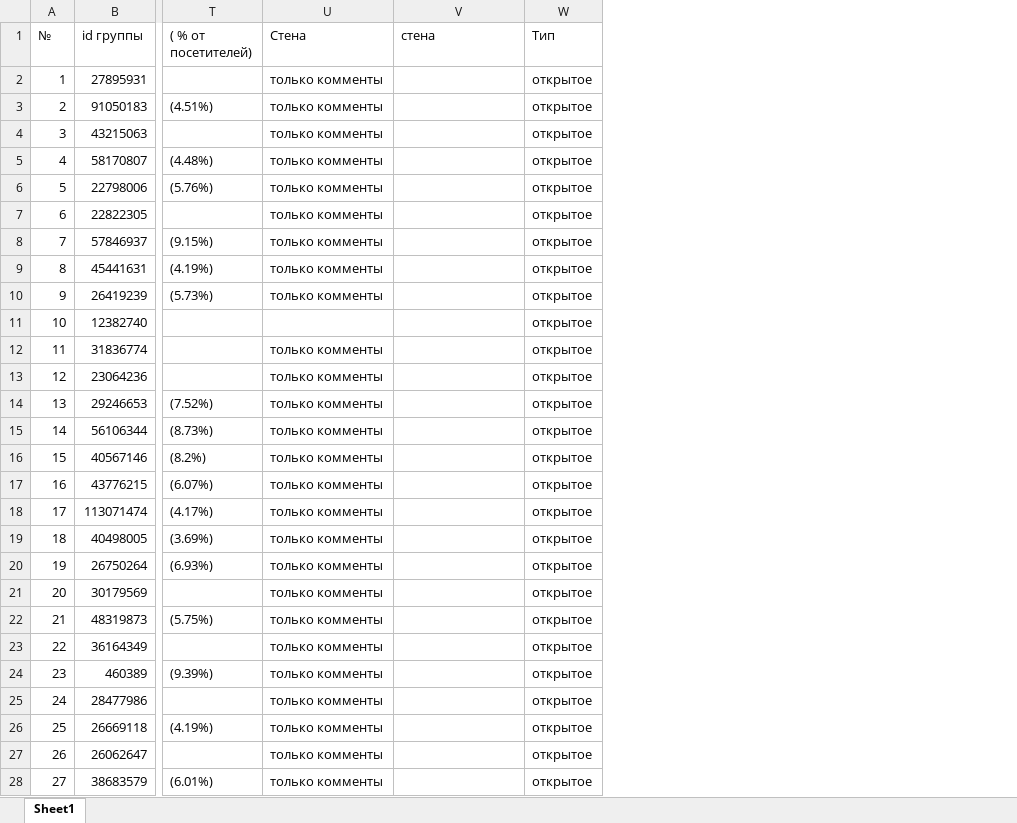
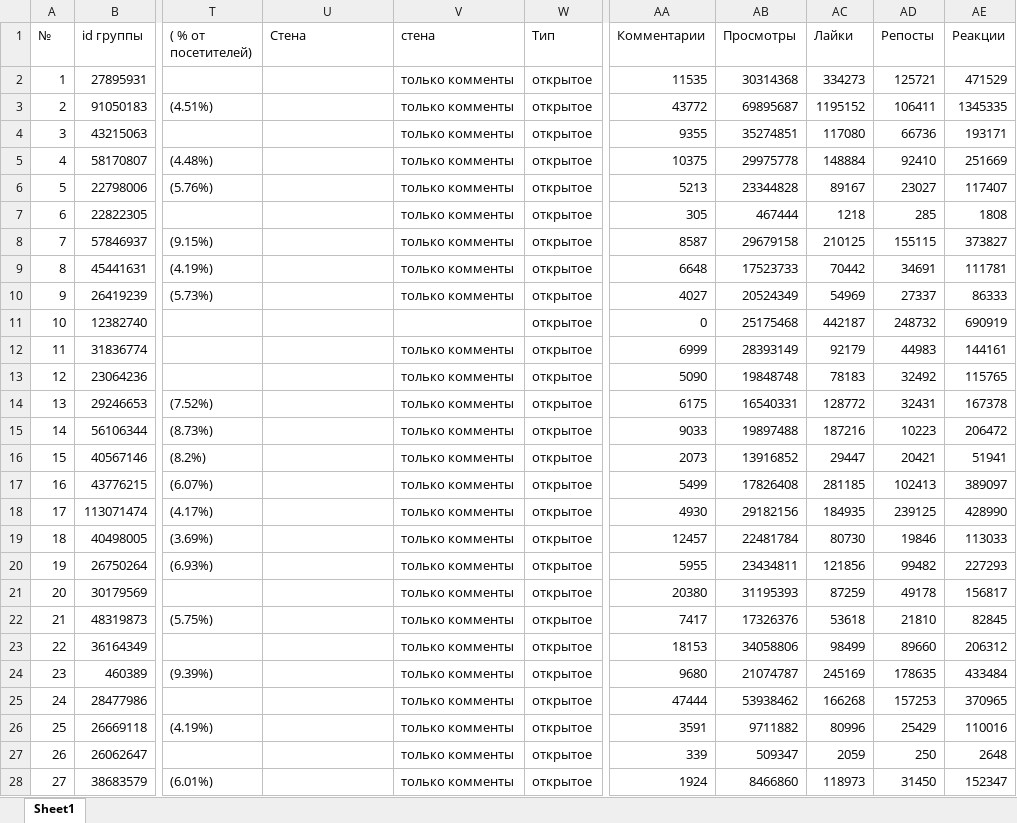
Before and after one commit to Fenslau/Relate1, an Excel workbook: public/temp/top1000.xlsx, sheet Sheet1, drawn as a sheet; only a part is shown, gaps mark what is left out; values as stored, in another font and other column widths than the file's, no borders; the diff covers the shown part only; the diff names each change by its address in the sheet, - before the commit and + after, or states it on an @@ line.

```diff
--- a/public/temp/top1000.xlsx (sheet Sheet1)
+++ b/public/temp/top1000.xlsx (sheet Sheet1)
+column AA (Комментарии), rows 2-28: 11535 | 43772 | 9355 | 10375 | 5213 | 305 | 8587 | 6648 | 4027 | 0 | 6999 | 5090 | 6175 | 9033 | 2073 | 5499 | 4930 | 12457 | 5955 | 20380 | 7417 | 18153 | 9680 | 47444 | 3591 | 339 | 1924
+column AB (Просмотры), rows 2-28: 30314368 | 69895687 | 35274851 | 29975778 | 23344828 | 467444 | 29679158 | 17523733 | 20524349 | 25175468 | 28393149 | 19848748 | 16540331 | 19897488 | 13916852 | 17826408 | 29182156 | 22481784 | 23434811 | 31195393 | 17326376 | 34058806 | 21074787 | 53938462 | 9711882 | 509347 | 8466860
+column AC (Лайки), rows 2-28: 334273 | 1195152 | 117080 | 148884 | 89167 | 1218 | 210125 | 70442 | 54969 | 442187 | 92179 | 78183 | 128772 | 187216 | 29447 | 281185 | 184935 | 80730 | 121856 | 87259 | 53618 | 98499 | 245169 | 166268 | 80996 | 2059 | 118973
+column AD (Репосты), rows 2-28: 125721 | 106411 | 66736 | 92410 | 23027 | 285 | 155115 | 34691 | 27337 | 248732 | 44983 | 32492 | 32431 | 10223 | 20421 | 102413 | 239125 | 19846 | 99482 | 49178 | 21810 | 89660 | 178635 | 157253 | 25429 | 250 | 31450
+column AE (Реакции), rows 2-28: 471529 | 1345335 | 193171 | 251669 | 117407 | 1808 | 373827 | 111781 | 86333 | 690919 | 144161 | 115765 | 167378 | 206472 | 51941 | 389097 | 428990 | 113033 | 227293 | 156817 | 82845 | 206312 | 433484 | 370965 | 110016 | 2648 | 152347
-U2:U10 (Стена): только комменты
+U2:U10 (Стена): (empty)
-V2:V10 (стена): (empty)
+V2:V10 (стена): только комменты
-U12:U28 (Стена): только комменты
+U12:U28 (Стена): (empty)
-V12:V28 (стена): (empty)
+V12:V28 (стена): только комменты
```
Also changed, not shown: 1818 edited cells elsewhere in this sheet, 9 other files.
